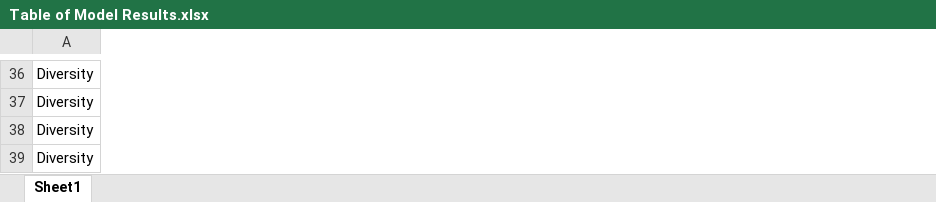
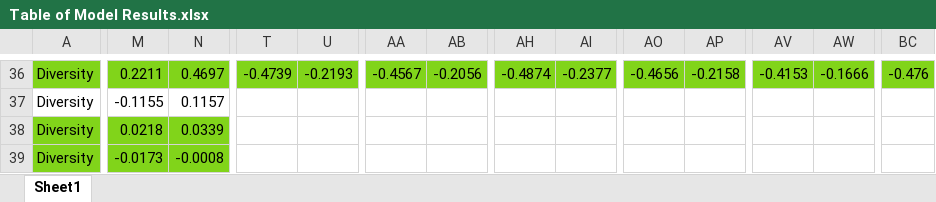
Before and after one commit to ameliawake01/NHMProject, an Excel workbook: ResultsDraft/Table of Model Results.xlsx, sheet Sheet1, drawn as a sheet; only a part is shown, gaps mark what is left out; values as stored, in another font and other column widths than the file's, no borders; removed rows and columns are numbered as before the commit, all else as after; rows hold the shown columns only; the diff covers the shown part only; the diff names each change by its address in the sheet, - before the commit and + after, or states it on an @@ line.

```diff
--- a/ResultsDraft/Table of Model Results.xlsx (sheet Sheet1)
+++ b/ResultsDraft/Table of Model Results.xlsx (sheet Sheet1)
+column M, rows 36-37: 0.2211 | -0.1155; row 39: -0.0173
+column N, rows 36-37: 0.4697 | 0.1157; row 39: -0.0008
+column T, row 36: -0.4739
+column U, row 36: -0.2193
+column AA, row 36: -0.4567
+column AB, row 36: -0.2056
+column AH, row 36: -0.4874
+column AI, row 36: -0.2377
+column AO, row 36: -0.4656
+column AP, row 36: -0.2158
+column AV, row 36: -0.4153
+column AW, row 36: -0.1666
+column BC, row 36: -0.476
-A36 fill: none
+A36 fill: #81D41A
-row 38: Diversity
+row 38: Diversity | 0.0218 | 0.0339
-A39 fill: none
+A39 fill: #81D41A
```
Also changed, not shown: 1 added row, 1 removed row, 1 added column, 175 edited cells and cell formats elsewhere in this sheet, 30 other files.
